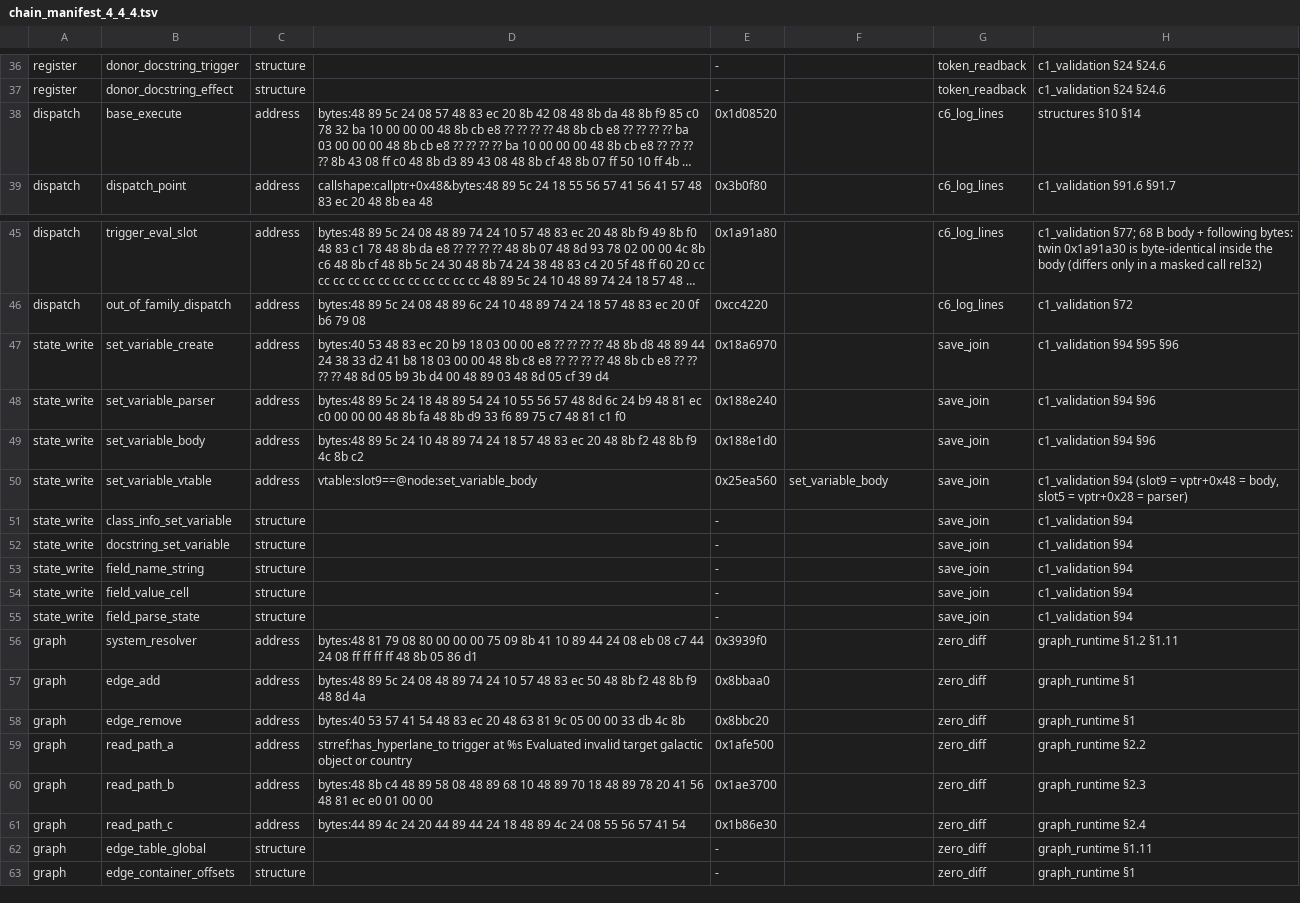
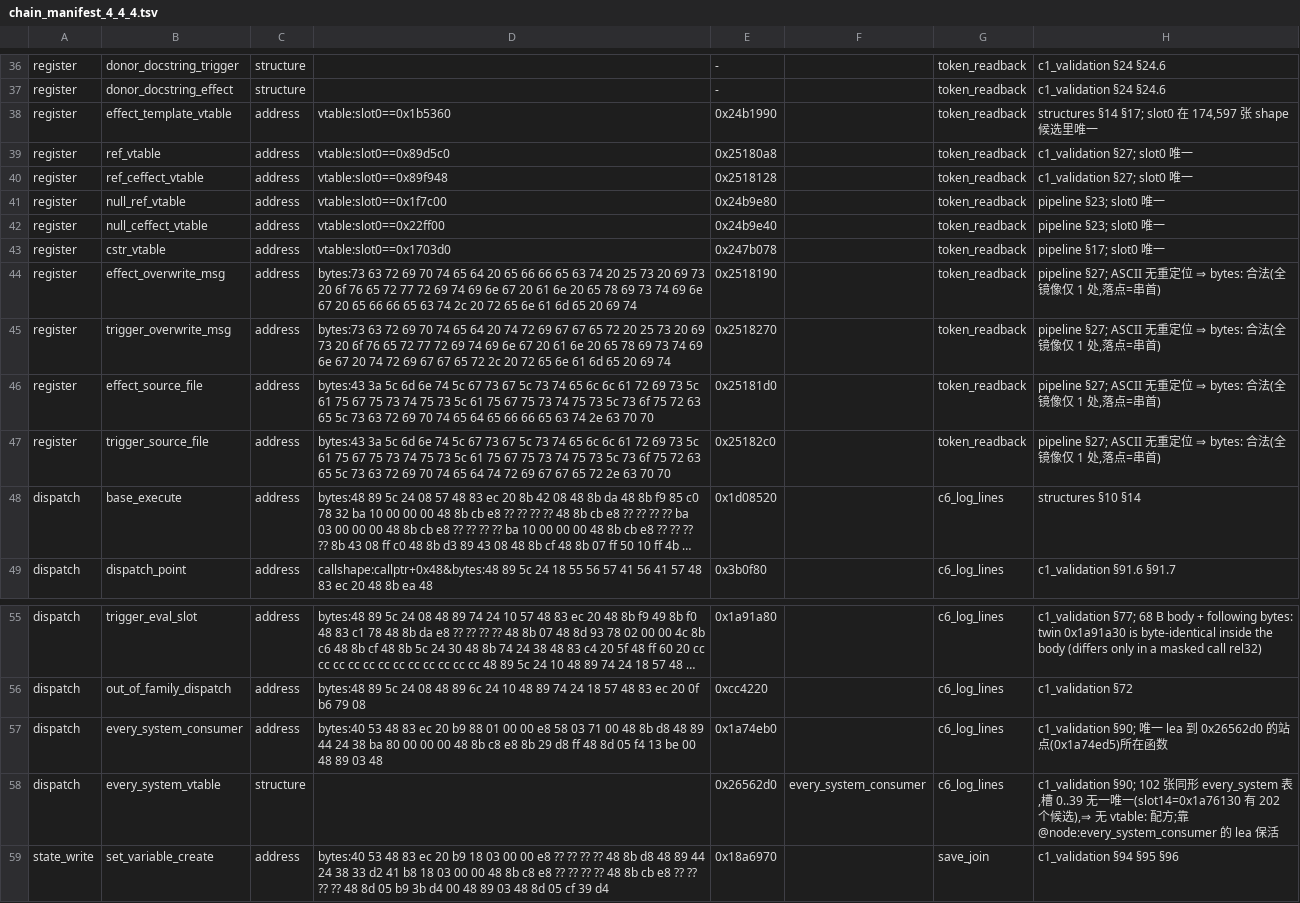
Before and after one commit to loficore/Neo-Stellaris, a TSV file: evidence/xrefs/chain_manifest_4_4_4.tsv, drawn as a sheet; only a part is shown, gaps mark what is left out; the shorter side is filled out with more unchanged rows; long unchanged cells end in …; the diff names each change by its address in the sheet, - before the commit and + after, or states it on an @@ line.

Commit message:
feat(chain): 登记 .rdata 组 11 个锚点(vtable 6 + ASCII 串 4 + every_system 消费者/表)
- 6 个 vtable 用 vtable:slot0==<唯一函数>:0x24b1990/0x25180a8/0x2518128/0x24b9e80/0x24b9e40/0x247b078,
  每个 slot0 值在 rttibatch 的 174,597 张 shape 候选里只出现一次。
- 4 个字符串锚点用 bytes:<串本身>:ASCII 不含重定位,全镜像各只出现一次且落点=串首
  (计划原写 strref:,但 strref 只能落到 lea 它的函数,落不到串)。
- 0x26562d0(every_system 表)登记为 structure:102 张同形表、槽 0..39 无一唯一
  (spec 建议的 slot14==0x1a76130 有 202 个候选),只能靠消费者 0x1a74eb0 的 lea 保活。

```diff
--- a/evidence/xrefs/chain_manifest_4_4_4.tsv
+++ b/evidence/xrefs/chain_manifest_4_4_4.tsv
+row 38: register | effect_template_vtable | address | vtable:slot0==0x1b5360 | 0x24b1990 |  | token_readback | structures §14 §17; slot0 在 174,597 张 shape 候选里唯一
+row 39: register | ref_vtable | address | vtable:slot0==0x89d5c0 | 0x25180a8 |  | token_readback | c1_validation §27; slot0 唯一
+row 40: register | ref_ceffect_vtable | address | vtable:slot0==0x89f948 | 0x2518128 |  | token_readback | c1_validation §27; slot0 唯一
+row 41: register | null_ref_vtable | address | vtable:slot0==0x1f7c00 | 0x24b9e80 |  | token_readback | pipeline §23; slot0 唯一
+row 42: register | null_ceffect_vtable | address | vtable:slot0==0x22ff00 | 0x24b9e40 |  | token_readback | pipeline §23; slot0 唯一
+row 43: register | cstr_vtable | address | vtable:slot0==0x1703d0 | 0x247b078 |  | token_readback | pipeline §17; slot0 唯一
+row 44: register | effect_overwrite_msg | address | bytes:73 63 72 69 70 74 65 64 20 65 66 66 65 63 74 20 25 73 20 69 73 20 6f 76 65 72 77 72 69 74 69 6e 67 20 61 6e 20 65 78 69 73 74 69 6e 67 20 65 66 66 65 63 74 2c 20 72 65 6e 61 6d 65 20 69 74 | 0x2518190 |  | token_readback | pipeline §27; ASCII 无重定位 ⇒ bytes: 合法(全镜像仅 1 处,落点=串首)
+row 45: register | trigger_overwrite_msg | address | bytes:73 63 72 69 70 74 65 64 20 74 72 69 67 67 65 72 20 25 73 20 69 73 20 6f 76 65 72 77 72 69 74 69 6e 67 20 61 6e 20 65 78 69 73 74 69 6e 67 20 74 72 69 67 67 65 72 2c 20 72 65 6e 61 6d 65 20 69 74 | 0x2518270 |  | token_readback | pipeline §27; ASCII 无重定位 ⇒ bytes: 合法(全镜像仅 1 处,落点=串首)
+row 46: register | effect_source_file | address | bytes:43 3a 5c 6d 6e 74 5c 67 73 67 5c 73 74 65 6c 6c 61 72 69 73 5c 61 75 67 75 73 74 75 73 5c 61 75 67 75 73 74 75 73 5c 73 6f 75 72 63 65 5c 73 63 72 69 70 74 65 64 65 66 66 65 63 74 2e 63 70 70 | 0x25181d0 |  | token_readback | pipeline §27; ASCII 无重定位 ⇒ bytes: 合法(全镜像仅 1 处,落点=串首)
+row 47: register | trigger_source_file | address | bytes:43 3a 5c 6d 6e 74 5c 67 73 67 5c 73 74 65 6c 6c 61 72 69 73 5c 61 75 67 75 73 74 75 73 5c 61 75 67 75 73 74 75 73 5c 73 6f 75 72 63 65 5c 73 63 72 69 70 74 65 64 74 72 69 67 67 65 72 2e 63 70 70 | 0x25182c0 |  | token_readback | pipeline §27; ASCII 无重定位 ⇒ bytes: 合法(全镜像仅 1 处,落点=串首)
+row 57: dispatch | every_system_consumer | address | bytes:40 53 48 83 ec 20 b9 88 01 00 00 e8 58 03 71 00 48 8b d8 48 89 44 24 38 ba 80 00 00 00 48 8b c8 e8 8b 29 d8 ff 48 8d 05 f4 13 be 00 48 89 03 48 | 0x1a74eb0 |  | c6_log_lines | c1_validation §90; 唯一 lea 到 0x26562d0 的站点(0x1a74ed5)所在函数
+row 58: dispatch | every_system_vtable | structure |  | 0x26562d0 | every_system_consumer | c6_log_lines | c1_validation §90; 102 张同形 every_system 表,槽 0..39 无一唯一(slot14=0x1a76130 有 202 个候选),⇒ 无 vtable: 配方;靠 @node:every_system_consumer 的 lea 保活
```
